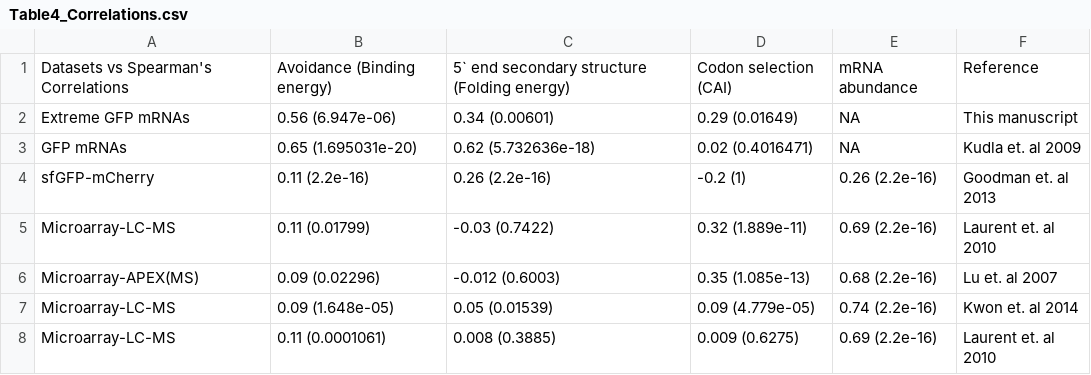
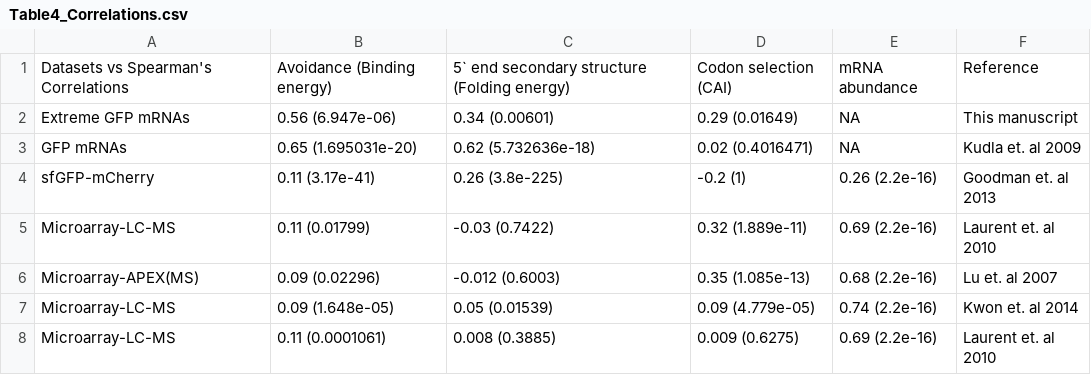
Before and after one commit to Gardner-BinfLab/Avoidance, a CSV file: data/Table4_Correlations.csv, drawn as a sheet.

Commit message:
Update tables

```diff
--- a/data/Table4_Correlations.csv
+++ b/data/Table4_Correlations.csv
@@ -3,3 +3,3 @@ Extreme GFP mRNAs	0.56 (6.947e-06)	0.34 (0.00601)	0.29 (0.01649)	NA	This manuscr
 GFP mRNAs	0.65 (1.695031e-20)	0.62 (5.732636e-18)	0.02 (0.4016471)	NA	Kudla et. al 2009
-sfGFP-mCherry	0.11 (2.2e-16)	0.26 (2.2e-16)	-0.2 (1)	0.26 (2.2e-16)	Goodman et. al 2013
+sfGFP-mCherry	0.11 (3.17e-41)	0.26 (3.8e-225)	-0.2 (1)	0.26 (2.2e-16)	Goodman et. al 2013
 Microarray-LC-MS	0.11 (0.01799)	-0.03 (0.7422)	0.32 (1.889e-11)	0.69 (2.2e-16)	Laurent et. al 2010
```
Also changed, not shown: 2 other files.
